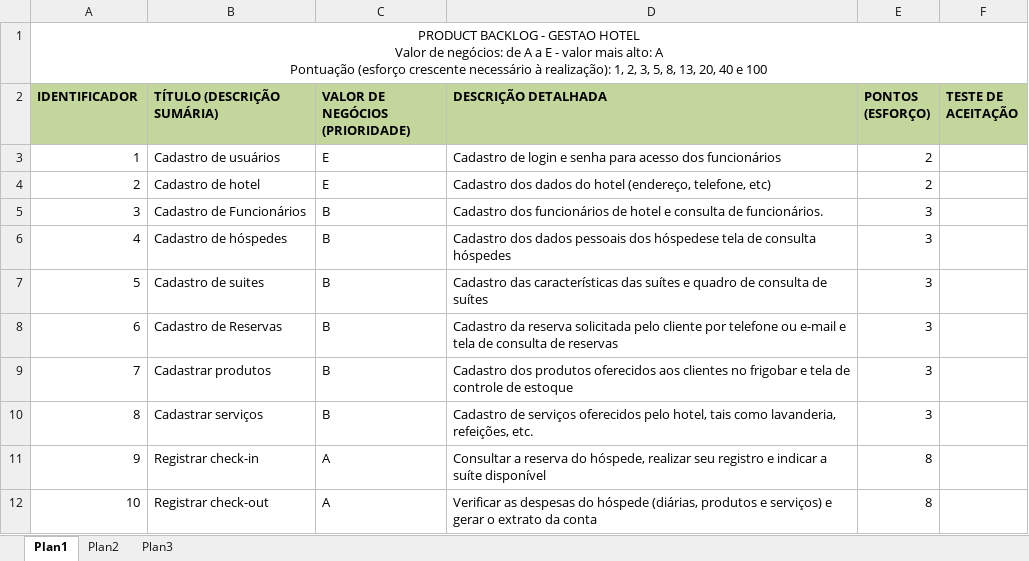
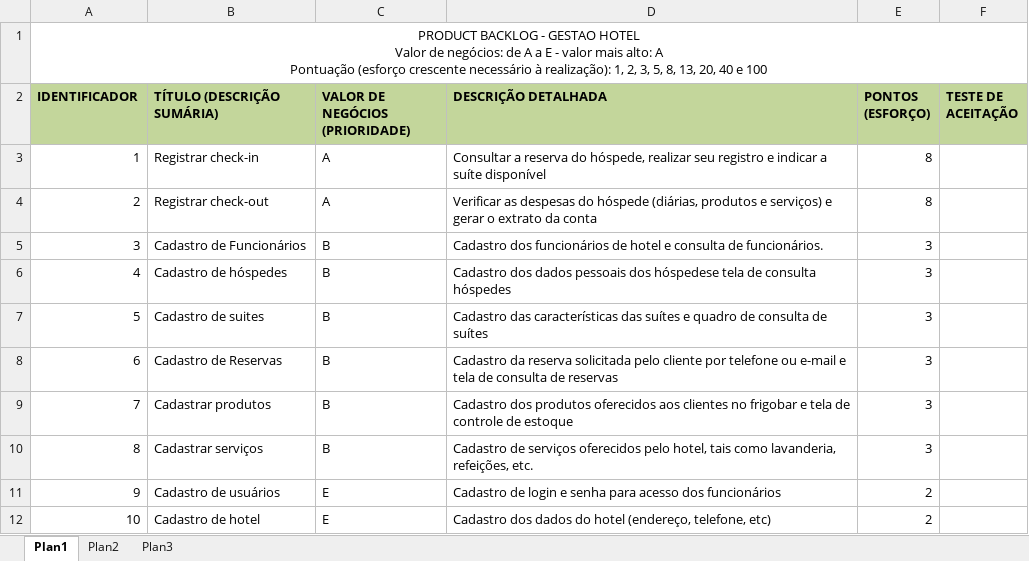
Before and after one commit to safiri/gestaohotel, an Excel workbook: PRODUCT BACKLOG - GESTAOHOTEL.xlsx, sheet Plan1, drawn as a sheet; values as stored, in another font and other column widths than the file's, no borders; the diff names each change by its address in the sheet, - before the commit and + after, or states it on an @@ line.

Commit message:
atualizando backlog
ordenando por prioridade

```diff
--- a/PRODUCT BACKLOG - GESTAOHOTEL.xlsx (sheet Plan1)
+++ b/PRODUCT BACKLOG - GESTAOHOTEL.xlsx (sheet Plan1)
-B3 (TÍTULO (DESCRIÇÃO SUMÁRIA)): Cadastro de usuários
+B3 (TÍTULO (DESCRIÇÃO SUMÁRIA)): Registrar check-in
-C3:C4 (VALOR DE NEGÓCIOS (PRIORIDADE)): E
+C3:C4 (VALOR DE NEGÓCIOS (PRIORIDADE)): A
-D3 (DESCRIÇÃO DETALHADA): Cadastro de login e senha para acesso dos funcionários
+D3 (DESCRIÇÃO DETALHADA): Consultar a reserva do hóspede, realizar seu registro e indicar a suíte disponível
-E3:E4 (PONTOS (ESFORÇO)): 2
+E3:E4 (PONTOS (ESFORÇO)): 8
-B4 (TÍTULO (DESCRIÇÃO SUMÁRIA)): Cadastro de hotel
+B4 (TÍTULO (DESCRIÇÃO SUMÁRIA)): Registrar check-out
-D4 (DESCRIÇÃO DETALHADA): Cadastro dos dados do hotel (endereço, telefone, etc)
+D4 (DESCRIÇÃO DETALHADA): Verificar as despesas do hóspede (diárias, produtos e serviços) e gerar o extrato da conta
-B11 (TÍTULO (DESCRIÇÃO SUMÁRIA)): Registrar check-in
+B11 (TÍTULO (DESCRIÇÃO SUMÁRIA)): Cadastro de usuários
-C11:C12 (VALOR DE NEGÓCIOS (PRIORIDADE)): A
+C11:C12 (VALOR DE NEGÓCIOS (PRIORIDADE)): E
-D11 (DESCRIÇÃO DETALHADA): Consultar a reserva do hóspede, realizar seu registro e indicar a suíte disponível
+D11 (DESCRIÇÃO DETALHADA): Cadastro de login e senha para acesso dos funcionários
-E11:E12 (PONTOS (ESFORÇO)): 8
+E11:E12 (PONTOS (ESFORÇO)): 2
-B12 (TÍTULO (DESCRIÇÃO SUMÁRIA)): Registrar check-out
+B12 (TÍTULO (DESCRIÇÃO SUMÁRIA)): Cadastro de hotel
-D12 (DESCRIÇÃO DETALHADA): Verificar as despesas do hóspede (diárias, produtos e serviços) e gerar o extrato da conta
+D12 (DESCRIÇÃO DETALHADA): Cadastro dos dados do hotel (endereço, telefone, etc)
```
